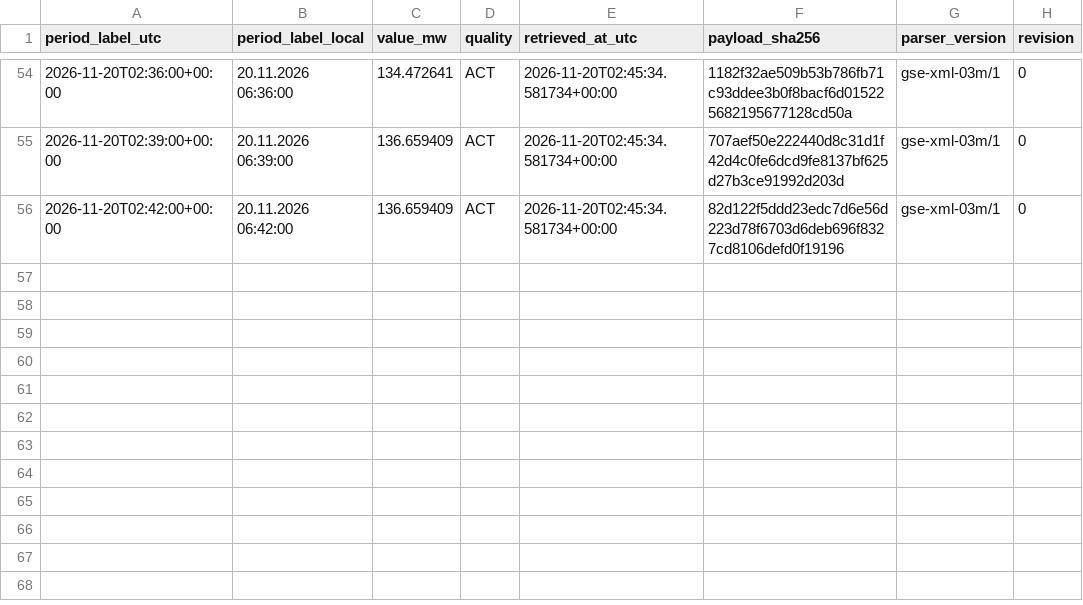
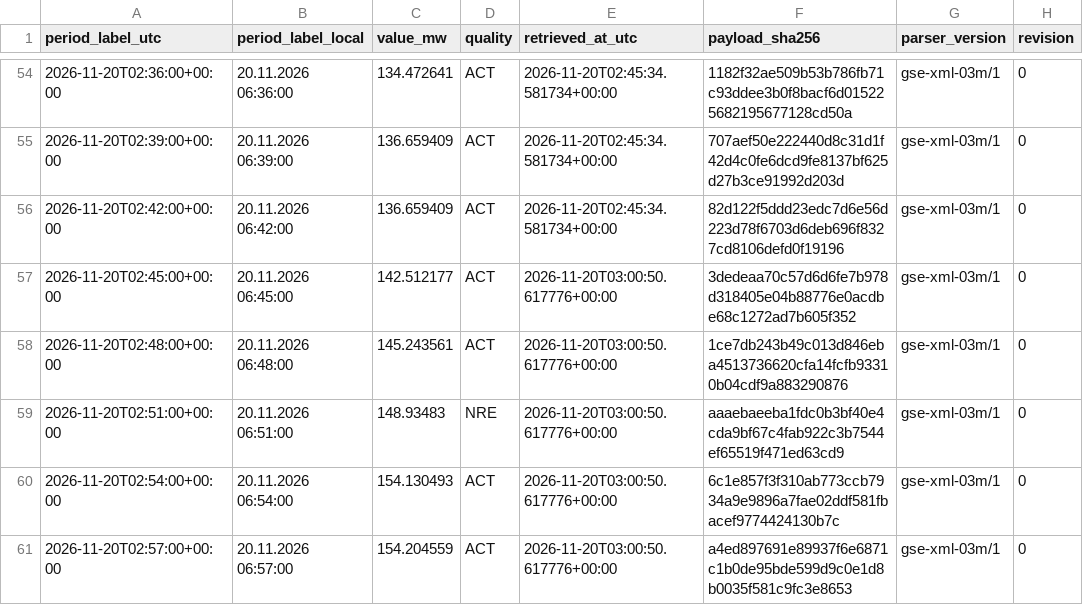
Before and after one commit to GiorgiKhorbaladze/Georgia-WindCast, a CSV file: gse/2026/11/2026-11-20.csv, drawn as a sheet; only a part is shown, gaps mark what is left out.

```diff
--- a/gse/2026/11/2026-11-20.csv
+++ b/gse/2026/11/2026-11-20.csv
@@ -56 +56,6 @@ period_label_utc,period_label_local,value_mw,quality,retrieved_at_utc,payload_sh
 2026-11-20T02:42:00+00:00,20.11.2026 06:42:00,136.659409,ACT,2026-11-20T02:45:34.581734+00:00,82d122f5ddd23edc7d6e56d223d78f6703d6deb696f8327cd8106defd0f19196,gse-xml-03m/1,0
+2026-11-20T02:45:00+00:00,20.11.2026 06:45:00,142.512177,ACT,2026-11-20T03:00:50.617776+00:00,3dedeaa70c57d6d6fe7b978d318405e04b88776e0acdbe68c1272ad7b605f352,gse-xml-03m/1,0
+2026-11-20T02:48:00+00:00,20.11.2026 06:48:00,145.243561,ACT,2026-11-20T03:00:50.617776+00:00,1ce7db243b49c013d846eba4513736620cfa14fcfb93310b04cdf9a883290876,gse-xml-03m/1,0
+2026-11-20T02:51:00+00:00,20.11.2026 06:51:00,148.93483,NRE,2026-11-20T03:00:50.617776+00:00,aaaebaeeba1fdc0b3bf40e4cda9bf67c4fab922c3b7544ef65519f471ed63cd9,gse-xml-03m/1,0
+2026-11-20T02:54:00+00:00,20.11.2026 06:54:00,154.130493,ACT,2026-11-20T03:00:50.617776+00:00,6c1e857f3f310ab773ccb7934a9e9896a7fae02ddf581fbacef9774424130b7c,gse-xml-03m/1,0
+2026-11-20T02:57:00+00:00,20.11.2026 06:57:00,154.204559,ACT,2026-11-20T03:00:50.617776+00:00,a4ed897691e89937f6e6871c1b0de95bde599d9c0e1d8b0035f581c9fc3e8653,gse-xml-03m/1,0
```
Also changed, not shown: balance/2026/11/2026-11-20.csv, gse/2026/11/2026-11-10.csv, 3 other files.
